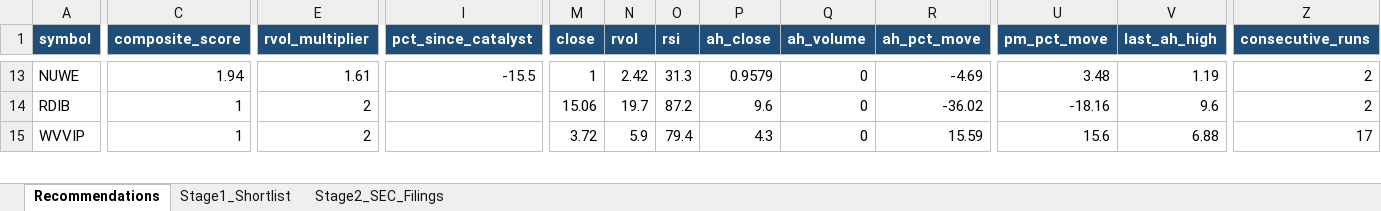
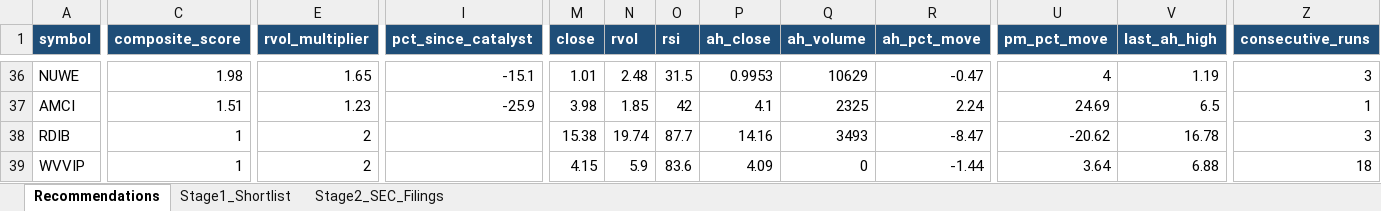
Before and after one commit to ARa2of/Small_Caps_Screener, an Excel workbook: output/stage1_shortlist.xlsx, sheet Recommendations, drawn as a sheet; only a part is shown, gaps mark what is left out; values as stored, in another font and other column widths than the file's, no borders; addresses are those after the commit; rows hold the shown columns only; the diff covers the shown part only; the diff names each change by its address in the sheet, - before the commit and + after, or states it on an @@ line.

```diff
--- a/output/stage1_shortlist.xlsx (sheet Recommendations)
+++ b/output/stage1_shortlist.xlsx (sheet Recommendations)
-C36 (composite_score): 1.94
+C36 (composite_score): 1.98
-E36 (rvol_multiplier): 1.61
+E36 (rvol_multiplier): 1.65
-I36 (pct_since_catalyst): -15.5
+I36 (pct_since_catalyst): -15.1
-M36 (close): 1
+M36 (close): 1.01
-N36 (rvol): 2.42
+N36 (rvol): 2.48
-O36 (rsi): 31.3
+O36 (rsi): 31.5
-P36 (ah_close): 0.9579
+P36 (ah_close): 0.9953
-Q36 (ah_volume): 0
+Q36 (ah_volume): 10629
-R36 (ah_pct_move): -4.69
+R36 (ah_pct_move): -0.47
-U36 (pm_pct_move): 3.48
+U36 (pm_pct_move): 4
-Z36 (consecutive_runs): 2
+Z36 (consecutive_runs): 3
+row 37: AMCI | 1.51 | 1.23 | -25.9 | 3.98 | 1.85 | 42 | 4.1 | 2325 | 2.24 | 24.69 | 6.5 | 1
-M38 (close): 15.06
+M38 (close): 15.38
-N38 (rvol): 19.7
+N38 (rvol): 19.74
-O38 (rsi): 87.2
+O38 (rsi): 87.7
-P38 (ah_close): 9.6
+P38 (ah_close): 14.16
-Q38 (ah_volume): 0
+Q38 (ah_volume): 3493
-R38 (ah_pct_move): -36.02
+R38 (ah_pct_move): -8.47
-U38 (pm_pct_move): -18.16
+U38 (pm_pct_move): -20.62
-V38 (last_ah_high): 9.6
+V38 (last_ah_high): 16.78
-Z38 (consecutive_runs): 2
+Z38 (consecutive_runs): 3
-M39 (close): 3.72
+M39 (close): 4.15
-O39 (rsi): 79.4
+O39 (rsi): 83.6
-P39 (ah_close): 4.3
+P39 (ah_close): 4.09
-R39 (ah_pct_move): 15.59
+R39 (ah_pct_move): -1.44
-U39 (pm_pct_move): 15.6
+U39 (pm_pct_move): 3.64
-Z39 (consecutive_runs): 17
+Z39 (consecutive_runs): 18
```
Also changed, not shown: 28 added rows, 3 removed rows and 206 edited cells elsewhere in this sheet, sheet Stage1_Shortlist, sheet Stage2_SEC_Filings, 2 other files.
